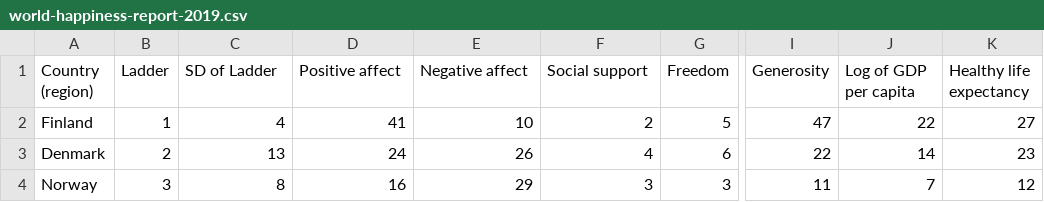
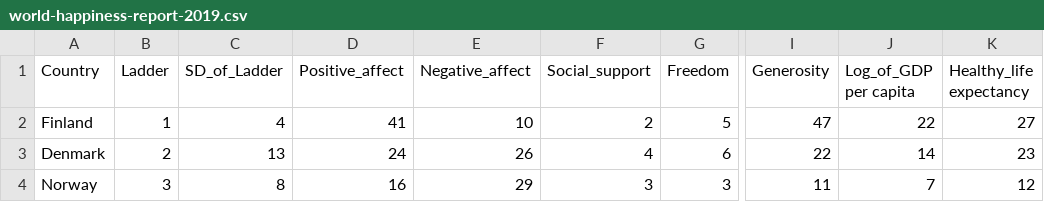
Before and after one commit to imgraham1/539_FinalProject, a CSV file: world-happiness-report-2019.csv, drawn as a sheet; only a part is shown, gaps mark what is left out; ↵ is a line break in a cell; the diff names each change by its address in the sheet, - before the commit and + after, or states it on an @@ line.

Commit message:
Add files via upload

```diff
--- a/world-happiness-report-2019.csv
+++ b/world-happiness-report-2019.csv
-A1: Country (region)
+A1: Country
-C1: SD of Ladder
+C1: SD_of_Ladder
-D1: Positive affect
+D1: Positive_affect
-E1: Negative affect
+E1: Negative_affect
-F1: Social support
+F1: Social_support
-J1: Log of GDP ↵ per capita
+J1: Log_of_GDP ↵ per capita
-K1: Healthy life ↵ expectancy
+K1: Healthy_life ↵ expectancy
```
